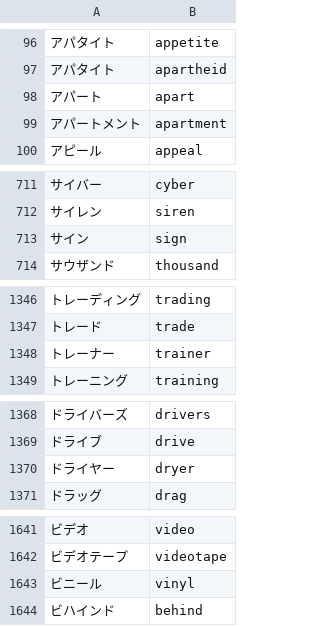
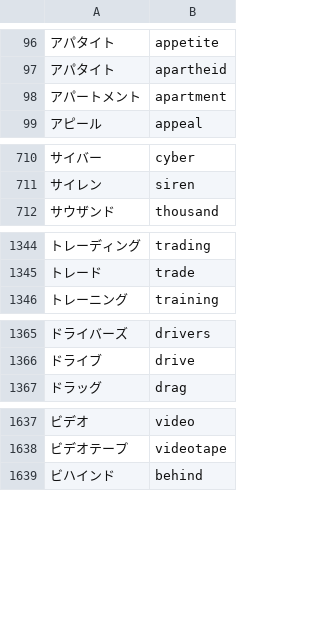
Before and after one commit to J-KAMMA/compound-ime, a TSV file: tools/data/katakana-english.tsv, drawn as a sheet; only a part is shown, gaps mark what is left out; the diff covers the shown part only.

```diff
--- a/tools/data/katakana-english.tsv
+++ b/tools/data/katakana-english.tsv
@@ -97,3 +97,2 @@
 アパタイト	apartheid
-アパート	apart
 アパートメント	apartment
@@ -712,3 +711,2 @@
 サイレン	siren
-サイン	sign
 サウザンド	thousand
@@ -1347,3 +1345,2 @@
 トレード	trade
-トレーナー	trainer
 トレーニング	training
@@ -1369,3 +1366,2 @@
 ドライブ	drive
-ドライヤー	dryer
 ドラッグ	drag
@@ -1642,3 +1638,2 @@
 ビデオテープ	videotape
-ビニール	vinyl
 ビハインド	behind
```
Also changed, not shown: 4 removed rows and 2 edited cells elsewhere in this file, tools/data/katakana-english-common.tsv, 28 other files.
